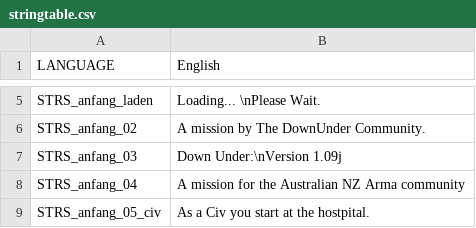
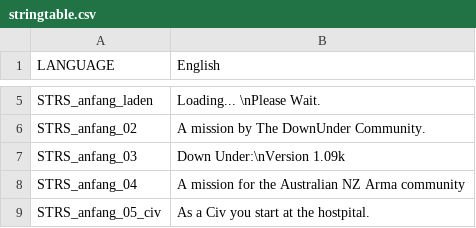
Before and after one commit to Edwood/dudev, a CSV file: stringtable.csv, drawn as a sheet; only a part is shown, gaps mark what is left out.

Commit message:
Update with version 1.09k from Whippy

```diff
--- a/stringtable.csv
+++ b/stringtable.csv
@@ -6,3 +6,3 @@ STRS_anfang_laden,"Loading... \nPlease Wait."
 STRS_anfang_02,"A mission by The DownUnder Community."
-STRS_anfang_03,"Down Under:\nVersion 1.09j"
+STRS_anfang_03,"Down Under:\nVersion 1.09k"
 STRS_anfang_04,"A mission for the Australian NZ Arma community"
```
Also changed, not shown: 8 other files.
